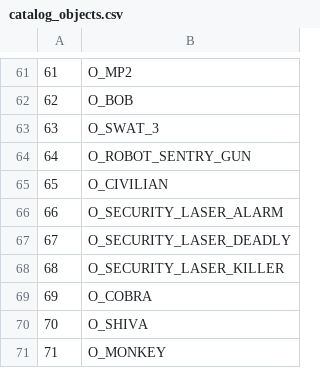
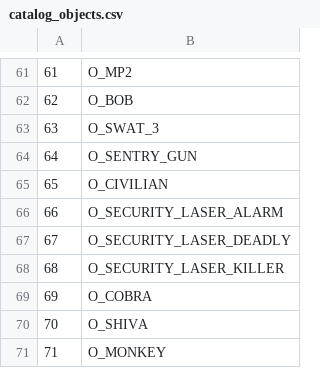
Before and after one commit to LostArtefacts/TRX, a CSV file: data/tr3/ship/cfg/catalog_objects.csv, drawn as a sheet; only a part is shown, gaps mark what is left out.

Commit message:
objects/sentry-gun: add

```diff
--- a/data/tr3/ship/cfg/catalog_objects.csv
+++ b/data/tr3/ship/cfg/catalog_objects.csv
@@ -63,3 +63,3 @@
 63,  O_SWAT_3
-64,  O_ROBOT_SENTRY_GUN
+64,  O_SENTRY_GUN
 65,  O_CIVILIAN
```
Also changed, not shown: 23 other files.
